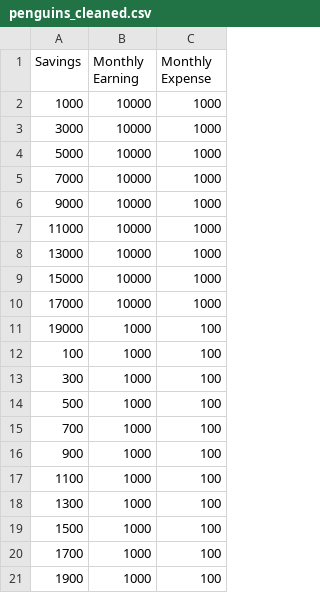
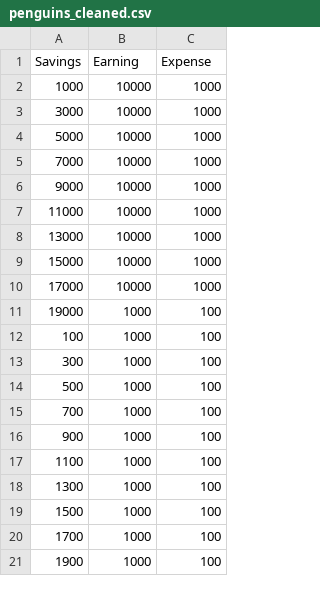
Before and after one commit to Mahtinsayed/Prediction-using-classification_1, a CSV file: penguins_cleaned.csv, drawn as a sheet.

Commit message:
Update penguins_cleaned.csv

```diff
--- a/penguins_cleaned.csv
+++ b/penguins_cleaned.csv
@@ -1,2 +1,2 @@
-Savings,Monthly Earning,Monthly Expense
+Savings,Earning,Expense
 1000,10000,1000
```
